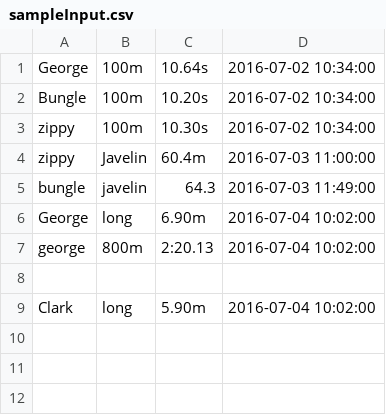
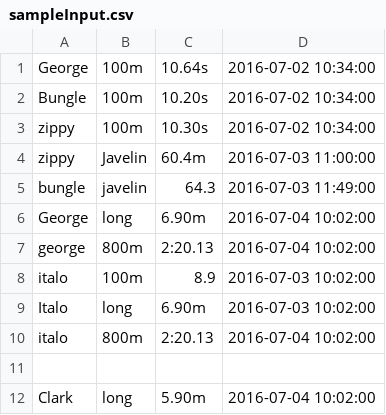
Before and after one commit to italosmoraes/outlandish.test, a CSV file: sampleInput.csv, drawn as a sheet; the diff names each change by its address in the sheet, - before the commit and + after, or states it on an @@ line.

```diff
--- a/sampleInput.csv
+++ b/sampleInput.csv
+row 8: italo | 100m | 8.9 | 2016-07-03 10:02:00
+row 9: Italo | long | 6.90m | 2016-07-03 10:02:00
+row 10: italo | 800m | 2:20.13 | 2016-07-04 10:02:00
```
Also changed, not shown: 4 other files.
